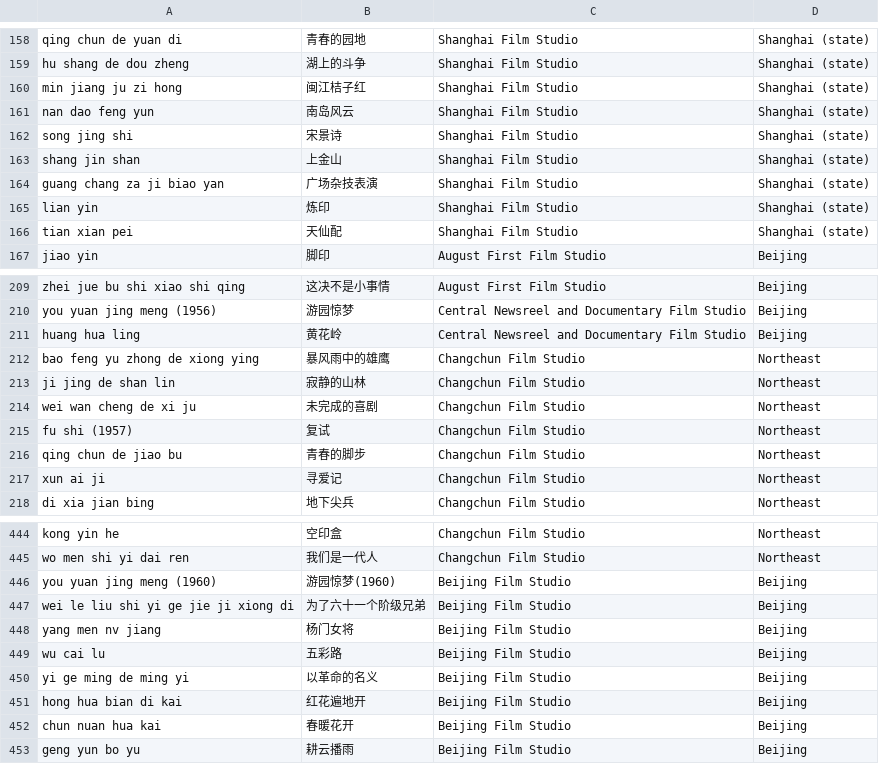
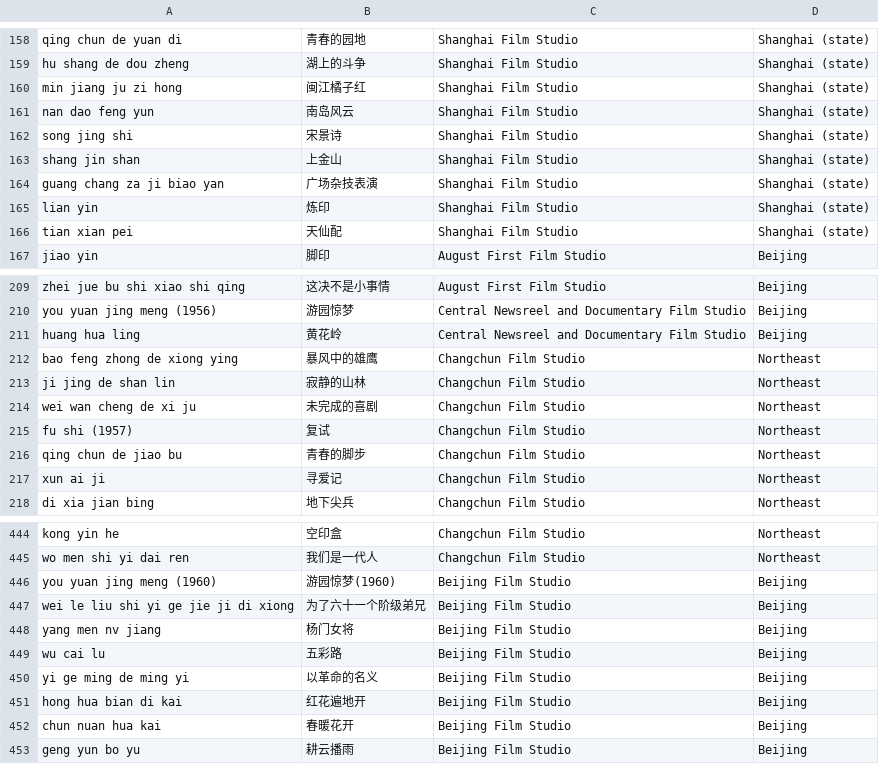
Before and after one commit to El-Mundo/cinematic, a CSV file: CV/targets.csv, drawn as a sheet; only a part is shown, gaps mark what is left out.

```diff
--- a/CV/targets.csv
+++ b/CV/targets.csv
@@ -159,3 +159,3 @@ qing chun de yuan di,青春的园地,Shanghai Film Studio,Shanghai (state)
 hu shang de dou zheng,湖上的斗争,Shanghai Film Studio,Shanghai (state)
-min jiang ju zi hong,闽江桔子红,Shanghai Film Studio,Shanghai (state)
+min jiang ju zi hong,闽江橘子红,Shanghai Film Studio,Shanghai (state)
 nan dao feng yun,南岛风云,Shanghai Film Studio,Shanghai (state)
@@ -211,3 +211,3 @@ you yuan jing meng (1956),游园惊梦,Central Newsreel and Documentary Film Stu
 huang hua ling,黄花岭,Central Newsreel and Documentary Film Studio,Beijing
-bao feng yu zhong de xiong ying,暴风雨中的雄鹰,Changchun Film Studio,Northeast
+bao feng zhong de xiong ying,暴风中的雄鹰,Changchun Film Studio,Northeast
 ji jing de shan lin,寂静的山林,Changchun Film Studio,Northeast
@@ -446,3 +446,3 @@ wo men shi yi dai ren,我们是一代人,Changchun Film Studio,Northeast
 you yuan jing meng (1960),游园惊梦(1960),Beijing Film Studio,Beijing
-wei le liu shi yi ge jie ji xiong di,为了六十一个阶级兄弟,Beijing Film Studio,Beijing
+wei le liu shi yi ge jie ji di xiong,为了六十一个阶级弟兄,Beijing Film Studio,Beijing
 yang men nv jiang,杨门女将,Beijing Film Studio,Beijing
```
Also changed, not shown: CV/video_collection.csv, metadata.csv, 3 other files.
